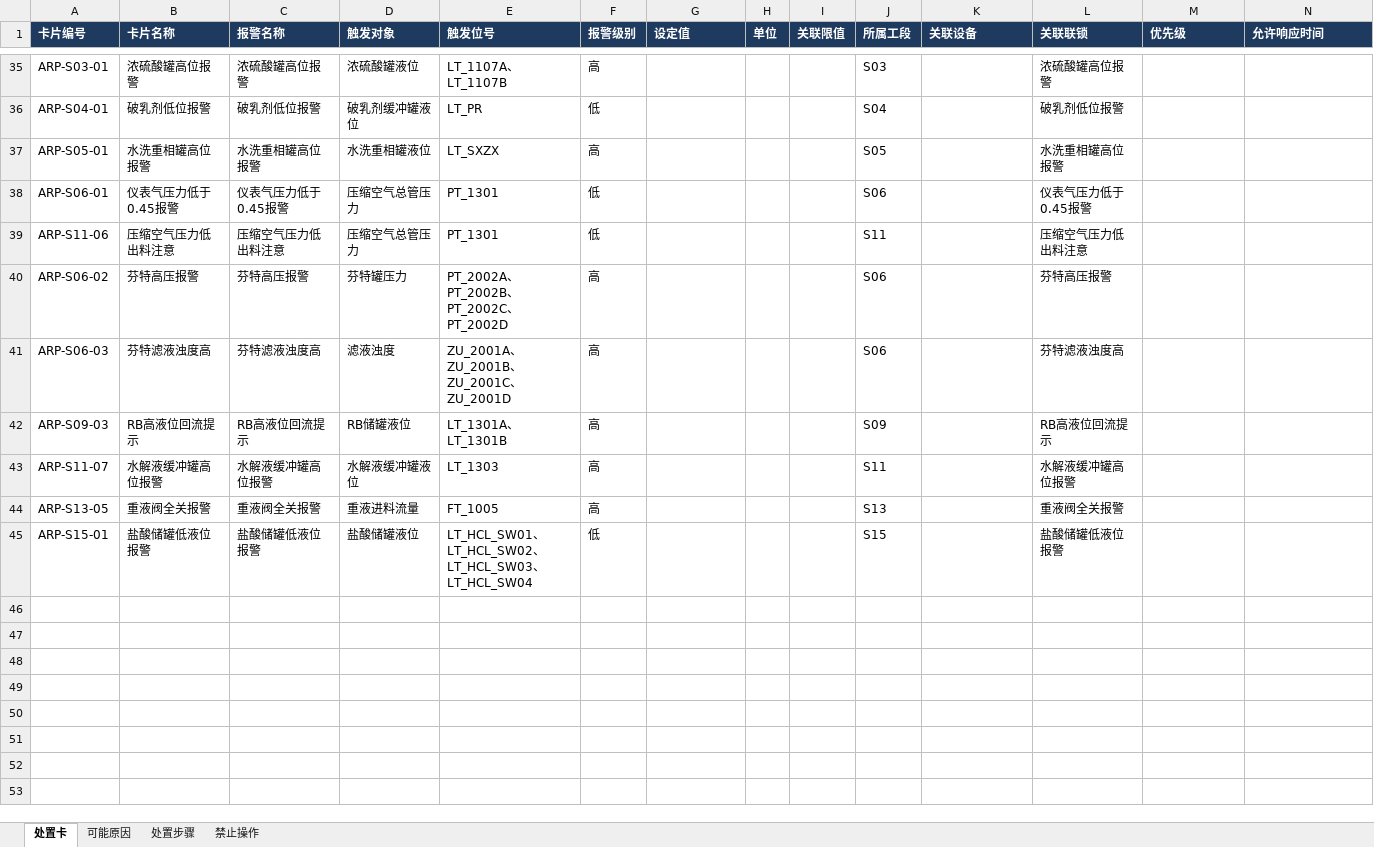
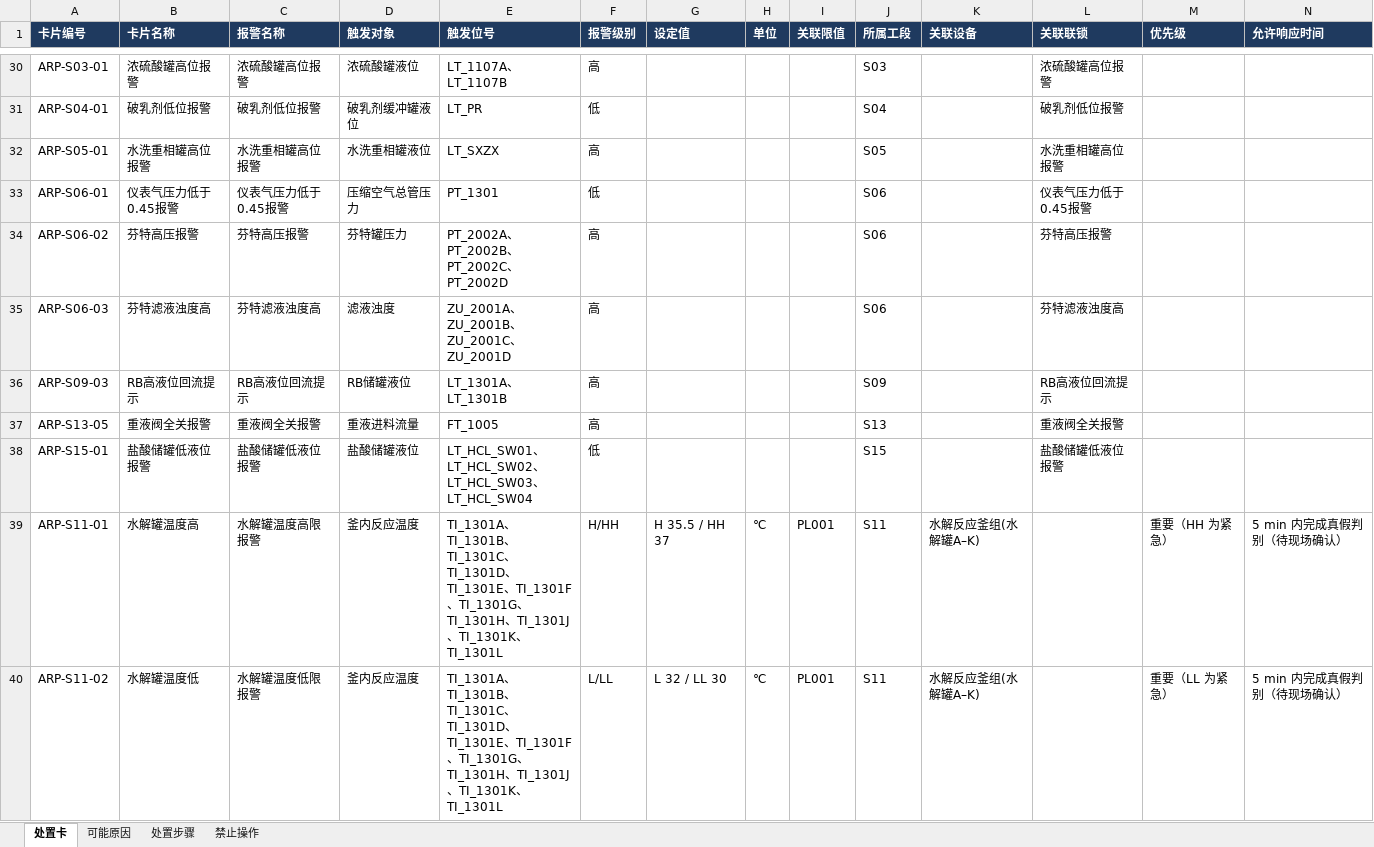
Before and after one commit to gkbme1/ontology-demo, an Excel workbook: 6apa-ontology-demo/data/source/6APA_处置规程.xlsx, sheet 处置卡, drawn as a sheet; only a part is shown, gaps mark what is left out; values as stored, in another font and other column widths than the file's, no borders; removed rows and columns are numbered as before the commit, all else as after; rows hold the shown columns only; the diff covers the shown part only; the diff names each change by its address in the sheet, - before the commit and + after, or states it on an @@ line.

```diff
--- a/6apa-ontology-demo/data/source/6APA_处置规程.xlsx (sheet 处置卡)
+++ b/6apa-ontology-demo/data/source/6APA_处置规程.xlsx (sheet 处置卡)
-row 39: ARP-S11-06 | 压缩空气压力低出料注意 | 压缩空气压力低出料注意 | 压缩空气总管压力 | PT_1301 | 低 |  |  |  | S11 |  | 压缩空气压力低出料注意
-row 43: ARP-S11-07 | 水解液缓冲罐高位报警 | 水解液缓冲罐高位报警 | 水解液缓冲罐液位 | LT_1303 | 高 |  |  |  | S11 |  | 水解液缓冲罐高位报警
+row 39: ARP-S11-01 | 水解罐温度高 | 水解罐温度高限报警 | 釜内反应温度 | TI_1301A、TI_1301B、TI_1301C、TI_1301D、TI_1301E、TI_1301F、TI_1301G、TI_1301H、TI_1301J、TI_1301K、TI_1301L | H/HH | H 35.5 / HH 37 | ℃ | PL001 | S11 | 水解反应釜组(水解罐A–K) |  | 重要（HH 为紧急） | 5 min 内完成真假判别（待现场确认）
+row 40: ARP-S11-02 | 水解罐温度低 | 水解罐温度低限报警 | 釜内反应温度 | TI_1301A、TI_1301B、TI_1301C、TI_1301D、TI_1301E、TI_1301F、TI_1301G、TI_1301H、TI_1301J、TI_1301K、TI_1301L | L/LL | L 32 / LL 30 | ℃ | PL001 | S11 | 水解反应釜组(水解罐A–K) |  | 重要（LL 为紧急） | 5 min 内完成真假判别（待现场确认）
```
Also changed, not shown: 8 added rows and 5 removed rows elsewhere in this sheet, sheet 处置步骤, sheet 可能原因, sheet 禁止操作, 6apa-ontology-demo/data/source/6APA_处置规程.模板.xlsx, 5 other files.
